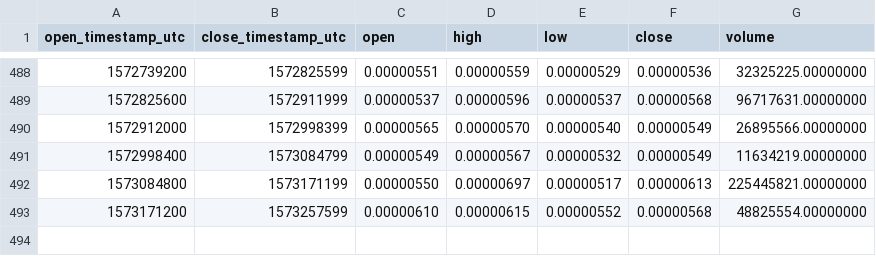
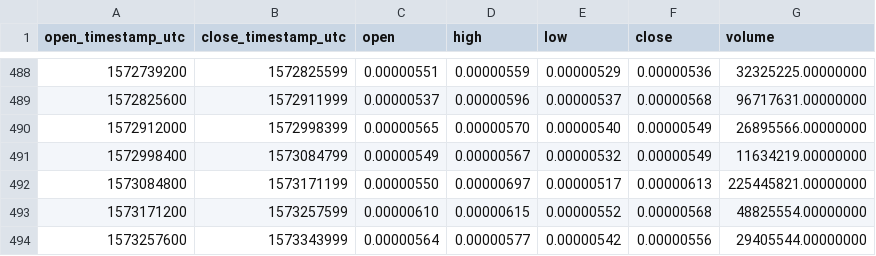
Before and after one commit to cryptobigbro/binance-MFTETH, a CSV file: binance-MFTETH-1d.csv, drawn as a sheet; only a part is shown, gaps mark what is left out; the diff names each change by its address in the sheet, - before the commit and + after, or states it on an @@ line.

```diff
--- a/binance-MFTETH-1d.csv
+++ b/binance-MFTETH-1d.csv
+row 494: 1573257600 | 1573343999 | 0.00000564 | 0.00000577 | 0.00000542 | 0.00000556 | 29405544.00000000
```
Also changed, not shown: binance-MFTETH-1h.csv.
